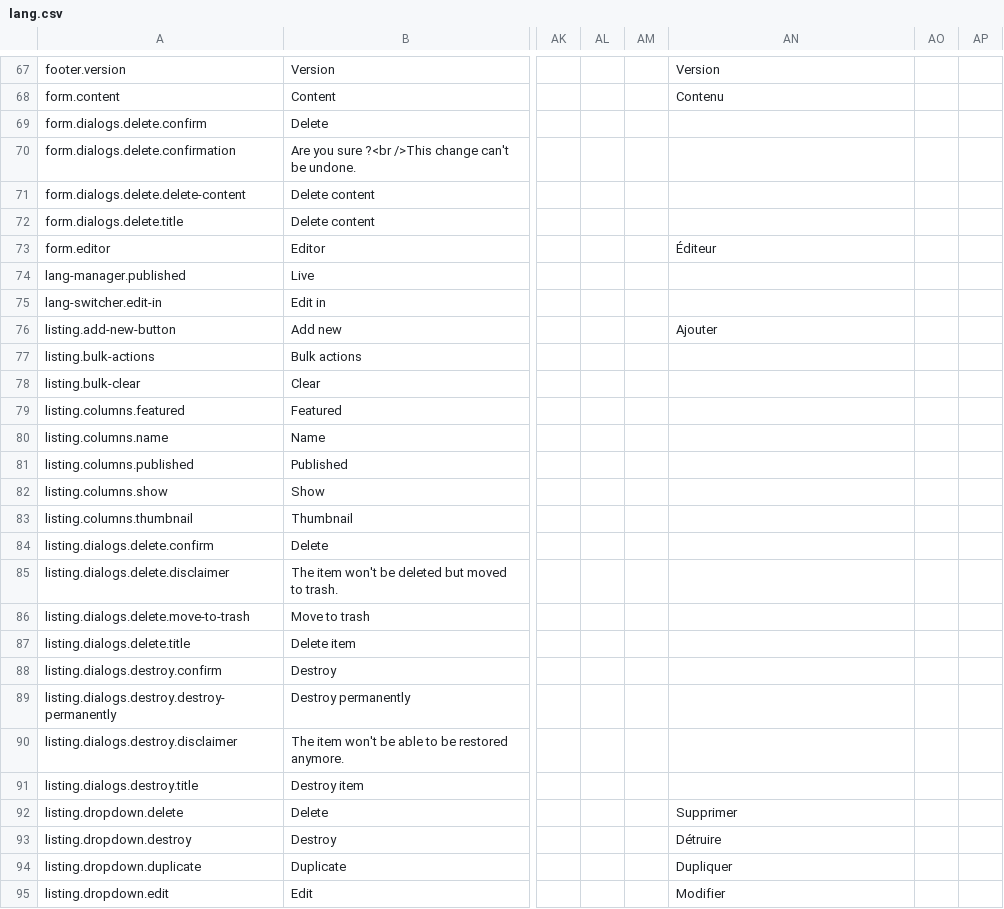
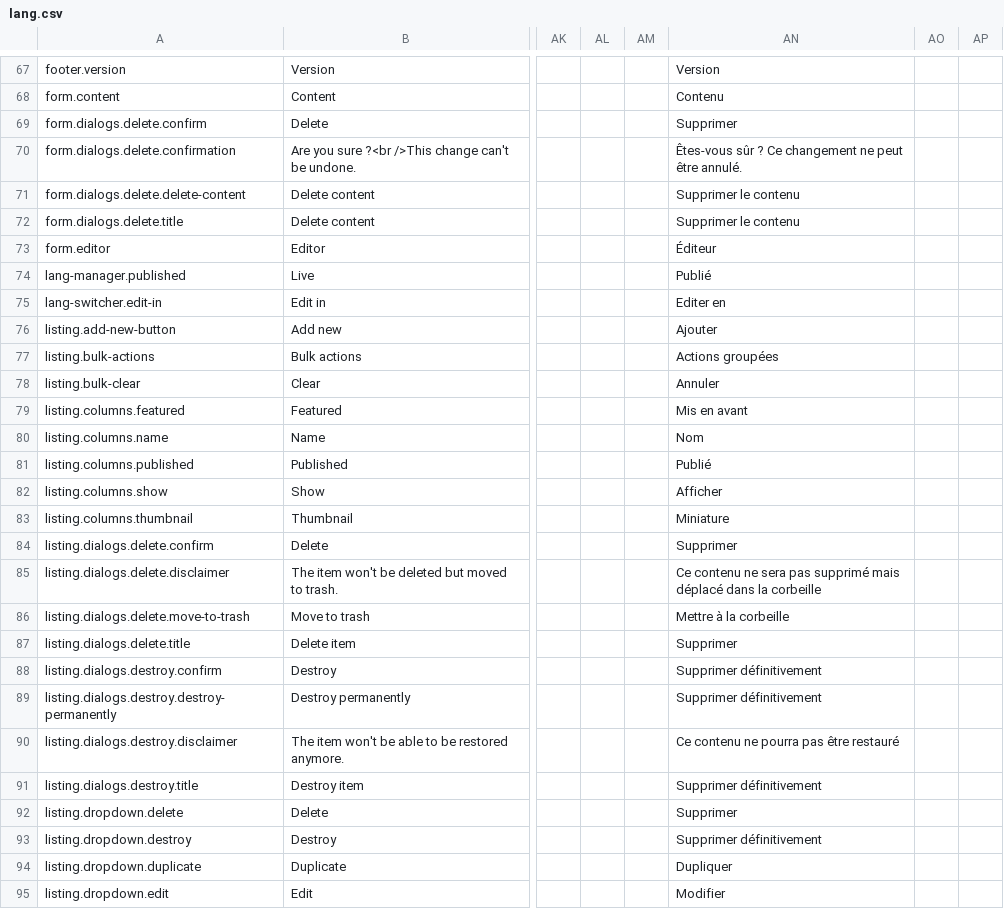
Before and after one commit to designosaurier/twill, a CSV file: lang/lang.csv, drawn as a sheet; only a part is shown, gaps mark what is left out; the diff covers the shown part only; the diff names each change by its address in the sheet, - before the commit and + after, or states it on an @@ line.

```diff
--- a/lang/lang.csv
+++ b/lang/lang.csv
-AN69: (empty)
+AN69: Supprimer
-AN70: (empty)
+AN70: Êtes-vous sûr ? Ce changement ne peut être annulé.
-AN71:AN72: (empty)
+AN71:AN72: Supprimer le contenu
-AN74: (empty)
+AN74: Publié
-AN75: (empty)
+AN75: Editer en
-AN77: (empty)
+AN77: Actions groupées
-AN78: (empty)
+AN78: Annuler
-AN79: (empty)
+AN79: Mis en avant
-AN80: (empty)
+AN80: Nom
-AN81: (empty)
+AN81: Publié
-AN82: (empty)
+AN82: Afficher
-AN83: (empty)
+AN83: Miniature
-AN84: (empty)
+AN84: Supprimer
-AN85: (empty)
+AN85: Ce contenu ne sera pas supprimé mais déplacé dans la corbeille
-AN86: (empty)
+AN86: Mettre à la corbeille
-AN87: (empty)
+AN87: Supprimer
-AN88:AN89: (empty)
+AN88:AN89: Supprimer définitivement
-AN90: (empty)
+AN90: Ce contenu ne pourra pas être restauré
-AN91: (empty)
+AN91: Supprimer définitivement
-AN93: Détruire
+AN93: Supprimer définitivement
```
Also changed, not shown: 97 edited cells elsewhere in this file, 5 other files.
